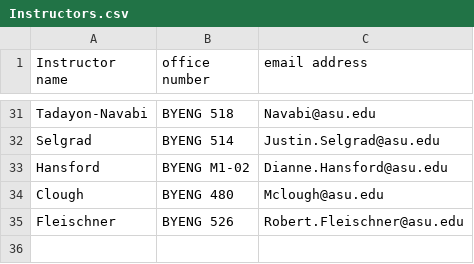
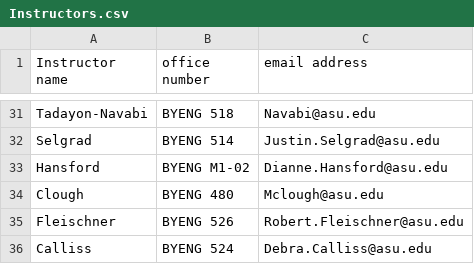
Before and after one commit to WZStephen/Software-Integration-and-Engr, a CSV file: Assignment8/ConsoleApp1/ConsoleApp1/Instructors.csv, drawn as a sheet; only a part is shown, gaps mark what is left out.

Commit message:
Update assignment8 cse

```diff
--- a/Assignment8/ConsoleApp1/ConsoleApp1/Instructors.csv
+++ b/Assignment8/ConsoleApp1/ConsoleApp1/Instructors.csv
@@ -35 +35,2 @@ Clough,BYENG 480,Mclough@asu.edu
 Fleischner,BYENG 526,Robert.Fleischner@asu.edu
+Calliss,BYENG 524,Debra.Calliss@asu.edu
```
Also changed, not shown: 3 other files.
